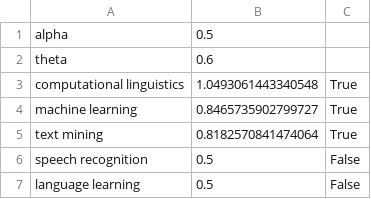
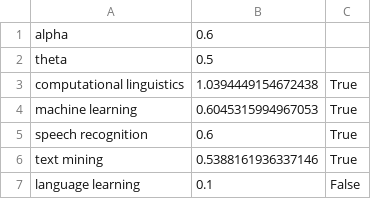
Before and after one commit to katjakon/Terminology-Extraction-CL, a CSV file: demo/demo_out.csv, drawn as a sheet.

Commit message:
Fix typos

```diff
--- a/demo/demo_out.csv
+++ b/demo/demo_out.csv
@@ -1,7 +1,7 @@
-alpha;0.5
-theta;0.6
-computational linguistics;1.0493061443340548;True
-machine learning;0.8465735902799727;True
-text mining;0.8182570841474064;True
-speech recognition;0.5;False
-language learning;0.5;False
+alpha;0.6
+theta;0.5
+computational linguistics;1.0394449154672438;True
+machine learning;0.6045315994967053;True
+speech recognition;0.6;True
+text mining;0.5388161936337146;True
+language learning;0.1;False
```
Also changed, not shown: 1 other file.
